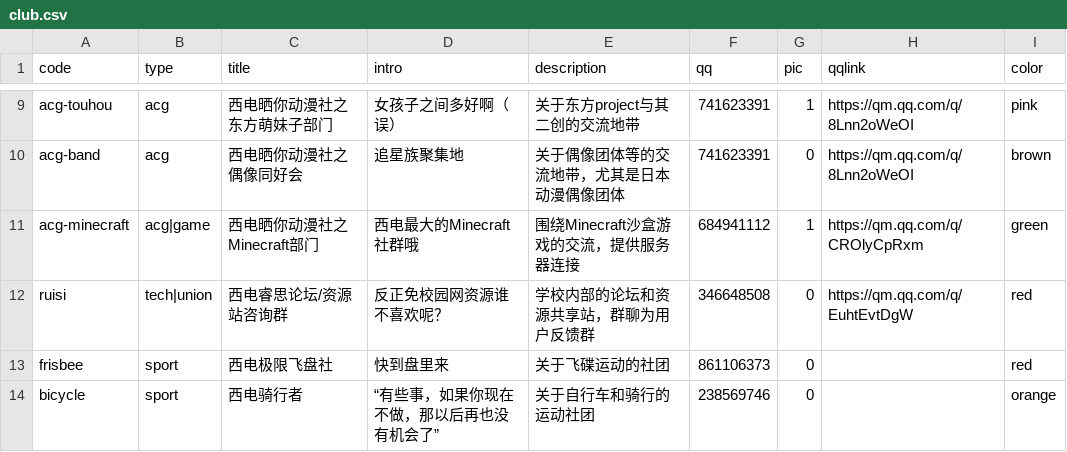
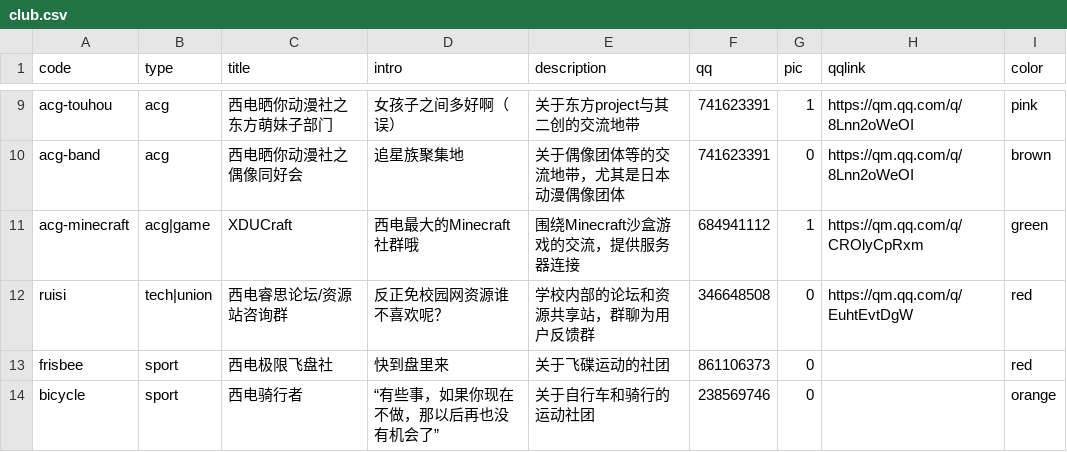
Before and after one commit to BenderBlog/traintime_pda_backend, a CSV file: club.csv, drawn as a sheet; only a part is shown, gaps mark what is left out.

Commit message:
rename to xducraft

```diff
--- a/club.csv
+++ b/club.csv
@@ -10,3 +10,3 @@ acg-touhou,acg,西电晒你动漫社之东方萌妹子部门,女孩子之间多
 acg-band,acg,西电晒你动漫社之偶像同好会,追星族聚集地,关于偶像团体等的交流地带，尤其是日本动漫偶像团体,741623391,0,https://qm.qq.com/q/8Lnn2oWeOI,brown
-acg-minecraft,acg|game,西电晒你动漫社之Minecraft部门,西电最大的Minecraft社群哦,围绕Minecraft沙盒游戏的交流，提供服务器连接,684941112,1,https://qm.qq.com/q/CROlyCpRxm,green
+acg-minecraft,acg|game,XDUCraft,西电最大的Minecraft社群哦,围绕Minecraft沙盒游戏的交流，提供服务器连接,684941112,1,https://qm.qq.com/q/CROlyCpRxm,green
 ruisi,tech|union,西电睿思论坛/资源站咨询群,反正免校园网资源谁不喜欢呢？,学校内部的论坛和资源共享站，群聊为用户反馈群,346648508,0,https://qm.qq.com/q/EuhtEvtDgW,red
```
